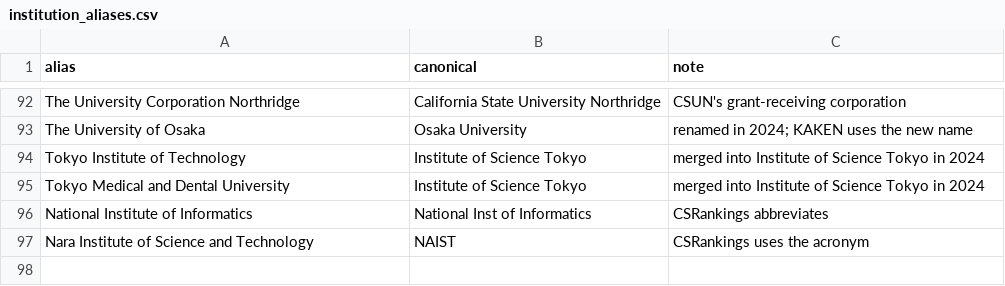
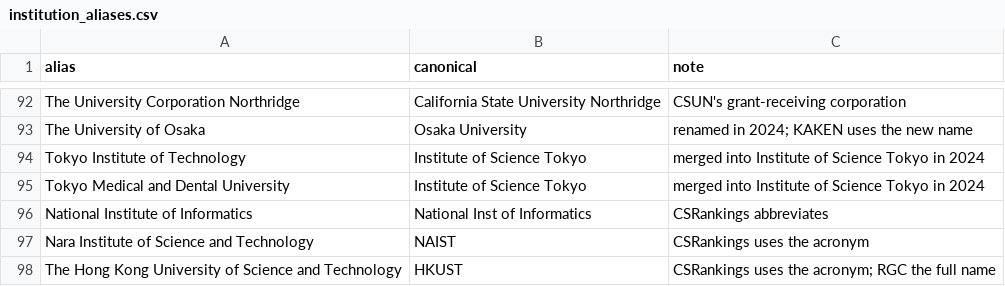
Before and after one commit to Rubix982/rank-nsf-linker, a CSV file: backup/institution_aliases.csv, drawn as a sheet; only a part is shown, gaps mark what is left out.

```diff
--- a/backup/institution_aliases.csv
+++ b/backup/institution_aliases.csv
@@ -97 +97,2 @@ National Institute of Informatics,National Inst of Informatics,CSRankings abbrev
 Nara Institute of Science and Technology,NAIST,CSRankings uses the acronym
+The Hong Kong University of Science and Technology,HKUST,CSRankings uses the acronym; RGC the full name
```
Also changed, not shown: 5 other files.
